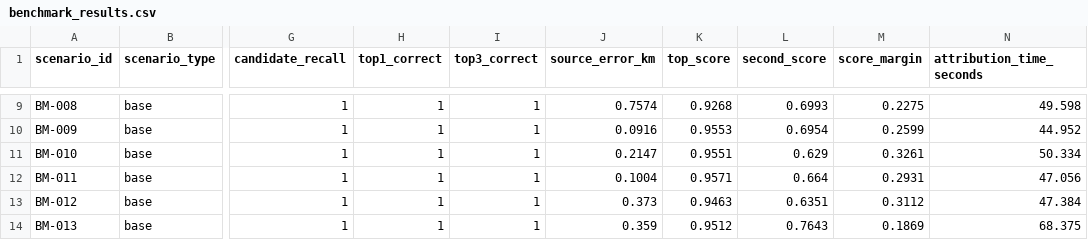
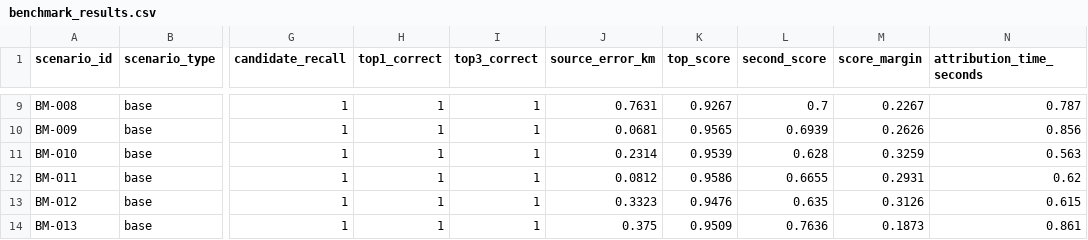
Before and after one commit to Sanyam26362/Oil_Spill_Detection_And_Backtracking, a CSV file: data/ais/processed/benchmark_results.csv, drawn as a sheet; only a part is shown, gaps mark what is left out; the diff covers the shown part only; the diff names each change by its address in the sheet, - before the commit and + after, or states it on an @@ line.

```diff
--- a/data/ais/processed/benchmark_results.csv
+++ b/data/ais/processed/benchmark_results.csv
-J9 (source_error_km): 0.7574
+J9 (source_error_km): 0.7631
-K9 (top_score): 0.9268
+K9 (top_score): 0.9267
-L9 (second_score): 0.6993
+L9 (second_score): 0.7
-M9 (score_margin): 0.2275
+M9 (score_margin): 0.2267
-N9 (attribution_time_seconds): 49.598
+N9 (attribution_time_seconds): 0.787
-J10 (source_error_km): 0.0916
+J10 (source_error_km): 0.0681
-K10 (top_score): 0.9553
+K10 (top_score): 0.9565
-L10 (second_score): 0.6954
+L10 (second_score): 0.6939
-M10 (score_margin): 0.2599
+M10 (score_margin): 0.2626
-N10 (attribution_time_seconds): 44.952
+N10 (attribution_time_seconds): 0.856
-J11 (source_error_km): 0.2147
+J11 (source_error_km): 0.2314
-K11 (top_score): 0.9551
+K11 (top_score): 0.9539
-L11 (second_score): 0.629
+L11 (second_score): 0.628
-M11 (score_margin): 0.3261
+M11 (score_margin): 0.3259
-N11 (attribution_time_seconds): 50.334
+N11 (attribution_time_seconds): 0.563
-J12 (source_error_km): 0.1004
+J12 (source_error_km): 0.0812
-K12 (top_score): 0.9571
+K12 (top_score): 0.9586
-L12 (second_score): 0.664
+L12 (second_score): 0.6655
-N12 (attribution_time_seconds): 47.056
+N12 (attribution_time_seconds): 0.62
-J13 (source_error_km): 0.373
+J13 (source_error_km): 0.3323
-K13 (top_score): 0.9463
+K13 (top_score): 0.9476
-L13 (second_score): 0.6351
+L13 (second_score): 0.635
-M13 (score_margin): 0.3112
+M13 (score_margin): 0.3126
-N13 (attribution_time_seconds): 47.384
+N13 (attribution_time_seconds): 0.615
-J14 (source_error_km): 0.359
+J14 (source_error_km): 0.375
-K14 (top_score): 0.9512
+K14 (top_score): 0.9509
-L14 (second_score): 0.7643
+L14 (second_score): 0.7636
-M14 (score_margin): 0.1869
+M14 (score_margin): 0.1873
-N14 (attribution_time_seconds): 68.375
+N14 (attribution_time_seconds): 0.861
```
Also changed, not shown: 1 removed row and 163 edited cells elsewhere in this file, 12 other files.
